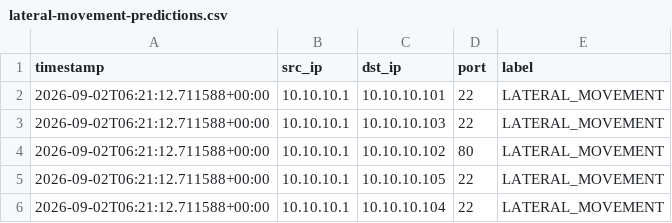
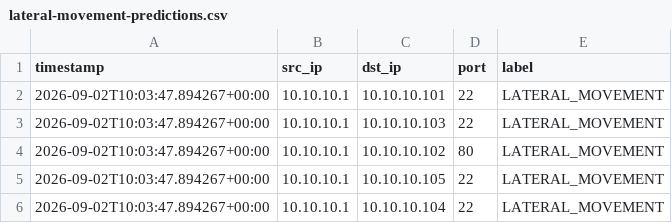
Before and after one commit to MAVERICK1618/IDS, a CSV file: systems/ML/processed/lateral-movement-predictions.csv, drawn as a sheet.

```diff
--- a/systems/ML/processed/lateral-movement-predictions.csv
+++ b/systems/ML/processed/lateral-movement-predictions.csv
@@ -1,6 +1,6 @@
 timestamp,src_ip,dst_ip,port,label
-2026-09-02T06:21:12.711588+00:00,10.10.10.1,10.10.10.101,22,LATERAL_MOVEMENT
-2026-09-02T06:21:12.711588+00:00,10.10.10.1,10.10.10.103,22,LATERAL_MOVEMENT
-2026-09-02T06:21:12.711588+00:00,10.10.10.1,10.10.10.102,80,LATERAL_MOVEMENT
-2026-09-02T06:21:12.711588+00:00,10.10.10.1,10.10.10.105,22,LATERAL_MOVEMENT
-2026-09-02T06:21:12.711588+00:00,10.10.10.1,10.10.10.104,22,LATERAL_MOVEMENT
+2026-09-02T10:03:47.894267+00:00,10.10.10.1,10.10.10.101,22,LATERAL_MOVEMENT
+2026-09-02T10:03:47.894267+00:00,10.10.10.1,10.10.10.103,22,LATERAL_MOVEMENT
+2026-09-02T10:03:47.894267+00:00,10.10.10.1,10.10.10.102,80,LATERAL_MOVEMENT
+2026-09-02T10:03:47.894267+00:00,10.10.10.1,10.10.10.105,22,LATERAL_MOVEMENT
+2026-09-02T10:03:47.894267+00:00,10.10.10.1,10.10.10.104,22,LATERAL_MOVEMENT
```
Also changed, not shown: systems/ML/processed/botnet-predictions.csv, systems/ML/processed/c2-predictions.csv, 28 other files.
